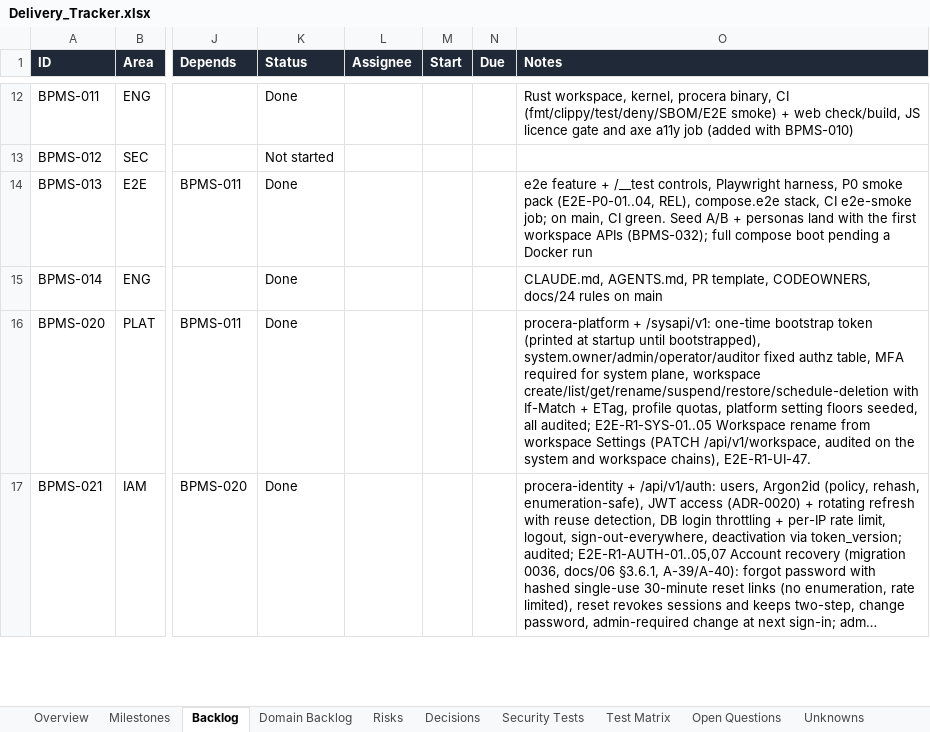
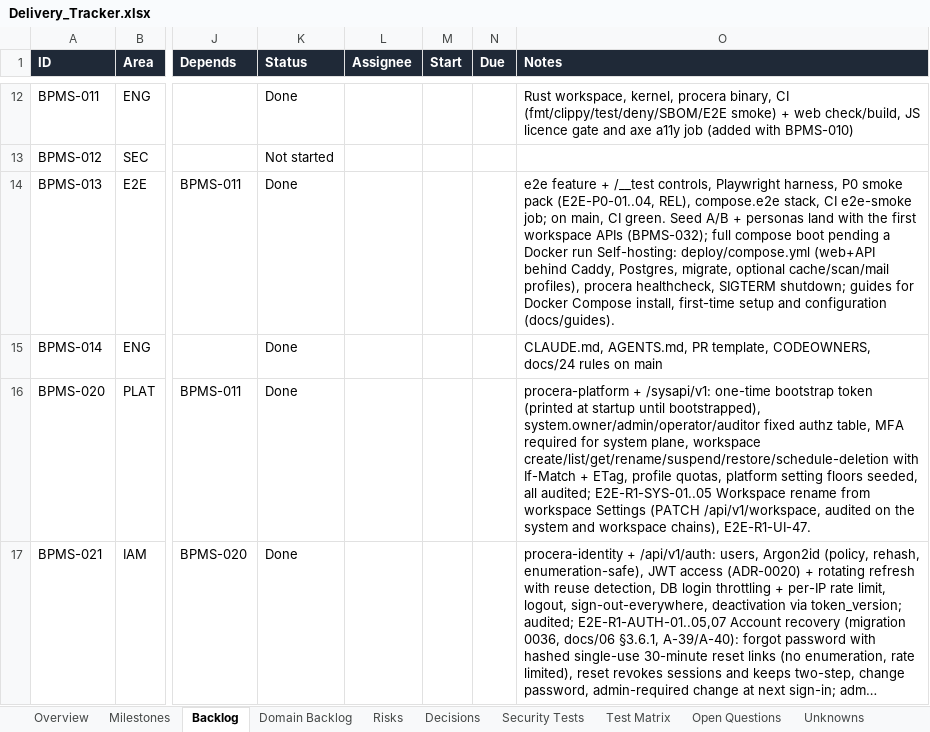
Before and after one commit to CasualOffice/Procera, an Excel workbook: trackers/Delivery_Tracker.xlsx, sheet Backlog, drawn as a sheet; only a part is shown, gaps mark what is left out; long unchanged cells end in …; values as stored, in another font and other column widths than the file's, no borders; conditional formats and table styles not drawn; the diff covers the shown part only; the diff names each change by its address in the sheet, - before the commit and + after, or states it on an @@ line.

Commit message:
chore(tracker): email setup done; self-hosting guides, site, audit labels, onboarding and 0.1 polish recorded
Signed-off-by: sachin sarwa <schnsrw@gmail.com>

```diff
--- a/trackers/Delivery_Tracker.xlsx (sheet Backlog)
+++ b/trackers/Delivery_Tracker.xlsx (sheet Backlog)
-O14 (Notes): …Docker run
+O14 (Notes): …Docker run Self-hosting: deploy/compose.yml (web+API behind Caddy, Postgres, migrate, optional cache/scan/mail profiles), procera healthcheck, SIGTERM shutdown; guides for Docker Compose install, first-time setup and configuration (docs/guides).
```
Also changed, not shown: 7 edited cells elsewhere in this sheet, sheet Domain Backlog, 5 other files.
